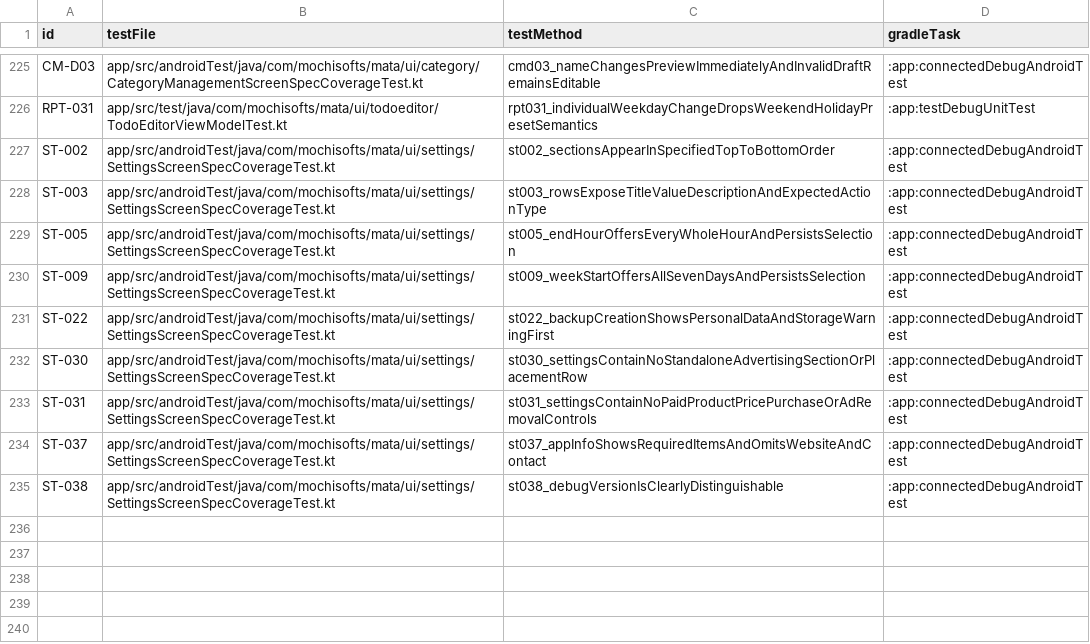
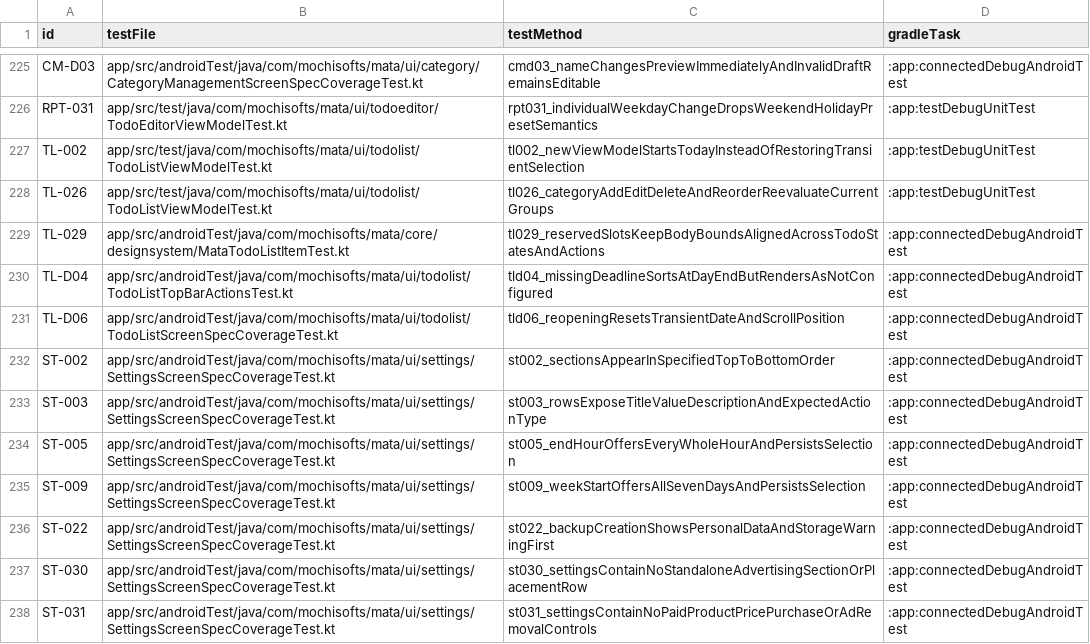
Before and after one commit to Sakemotti/MATA, a TSV file: .agents/test-specs/automated-test-evidence.tsv, drawn as a sheet; only a part is shown, gaps mark what is left out; the shorter side is filled out with more unchanged rows; the diff names each change by its address in the sheet, - before the commit and + after, or states it on an @@ line.

Commit message:
docs: record todo list automated evidence

```diff
--- a/.agents/test-specs/automated-test-evidence.tsv
+++ b/.agents/test-specs/automated-test-evidence.tsv
+row 227: TL-002 | app/src/test/java/com/mochisofts/mata/ui/todolist/TodoListViewModelTest.kt | tl002_newViewModelStartsTodayInsteadOfRestoringTransientSelection | :app:testDebugUnitTest
+row 228: TL-026 | app/src/test/java/com/mochisofts/mata/ui/todolist/TodoListViewModelTest.kt | tl026_categoryAddEditDeleteAndReorderReevaluateCurrentGroups | :app:testDebugUnitTest
+row 229: TL-029 | app/src/androidTest/java/com/mochisofts/mata/core/designsystem/MataTodoListItemTest.kt | tl029_reservedSlotsKeepBodyBoundsAlignedAcrossTodoStatesAndActions | :app:connectedDebugAndroidTest
+row 230: TL-D04 | app/src/androidTest/java/com/mochisofts/mata/ui/todolist/TodoListTopBarActionsTest.kt | tld04_missingDeadlineSortsAtDayEndButRendersAsNotConfigured | :app:connectedDebugAndroidTest
+row 231: TL-D06 | app/src/androidTest/java/com/mochisofts/mata/ui/todolist/TodoListScreenSpecCoverageTest.kt | tld06_reopeningResetsTransientDateAndScrollPosition | :app:connectedDebugAndroidTest
```
Also changed, not shown: .agents/test-specs/initial-release-assignments.tsv, .agents/test-specs/initial-release-results.tsv, 3 other files.
